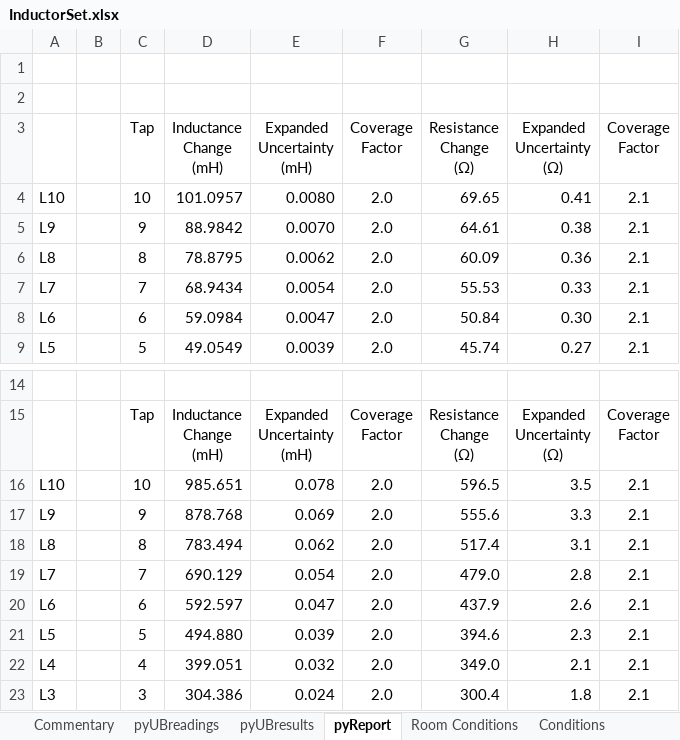
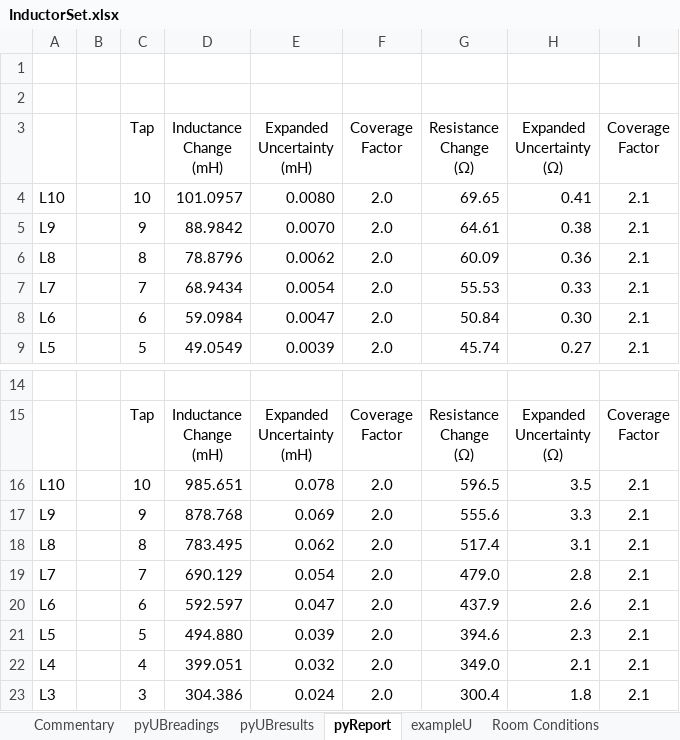
Before and after one commit to metrologist/UniversalBridge3, an Excel workbook: InductorSet.xlsx, sheet pyReport, drawn as a sheet; only a part is shown, gaps mark what is left out; values as stored, in another font and other column widths than the file's, no borders; the diff names each change by its address in the sheet, - before the commit and + after, or states it on an @@ line.

```diff
--- a/InductorSet.xlsx (sheet pyReport)
+++ b/InductorSet.xlsx (sheet pyReport)
+sheet tab: exampleU
-D6 (Inductance Change (mH)): 78.8795
+D6 (Inductance Change (mH)): 78.8796
-D18 (Inductance Change (mH)): 783.494
+D18 (Inductance Change (mH)): 783.495
```
Also changed, not shown: sheet pyUBresults, capResults.xlsx, indResults.xlsx, 4 other files.
